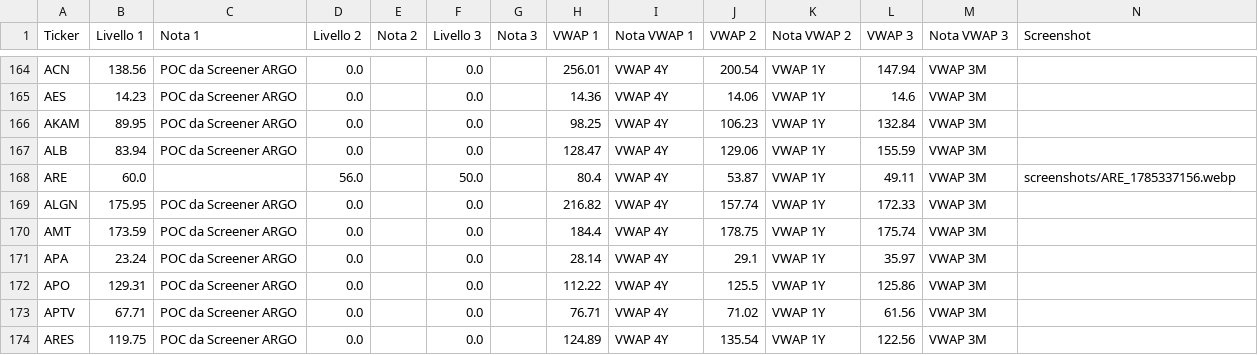
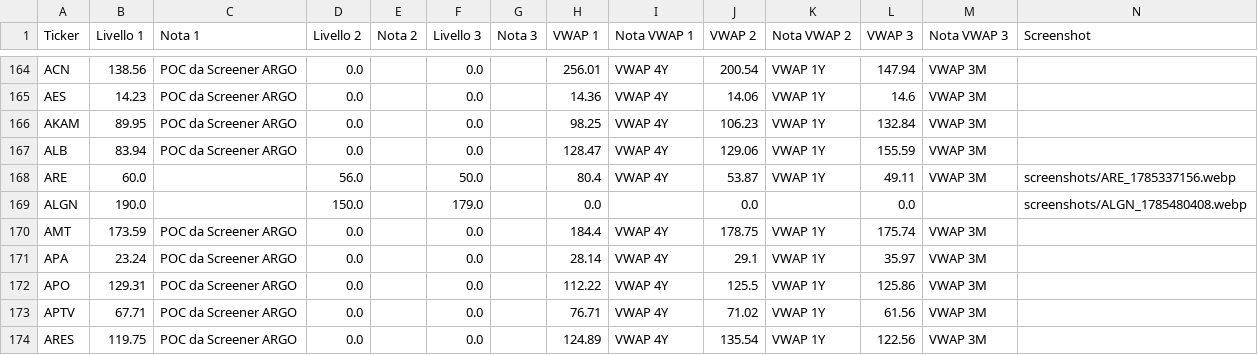
Before and after one commit to Logg84/monitor-trading-marco, a CSV file: watchlist.csv, drawn as a sheet; only a part is shown, gaps mark what is left out; the diff names each change by its address in the sheet, - before the commit and + after, or states it on an @@ line.

Commit message:
Aggiorna watchlist.csv da app Streamlit

```diff
--- a/watchlist.csv
+++ b/watchlist.csv
-B169 (Livello 1): 175.95
+B169 (Livello 1): 190.0
-C169 (Nota 1): POC da Screener ARGO
+C169 (Nota 1): (empty)
-D169 (Livello 2): 0.0
+D169 (Livello 2): 150.0
-F169 (Livello 3): 0.0
+F169 (Livello 3): 179.0
-H169 (VWAP 1): 216.82
+H169 (VWAP 1): 0.0
-I169 (Nota VWAP 1): VWAP 4Y
+I169 (Nota VWAP 1): (empty)
-J169 (VWAP 2): 157.74
+J169 (VWAP 2): 0.0
-K169 (Nota VWAP 2): VWAP 1Y
+K169 (Nota VWAP 2): (empty)
-L169 (VWAP 3): 172.33
+L169 (VWAP 3): 0.0
-M169 (Nota VWAP 3): VWAP 3M
+M169 (Nota VWAP 3): (empty)
-N169 (Screenshot): (empty)
+N169 (Screenshot): screenshots/ALGN_1785480408.webp
```
